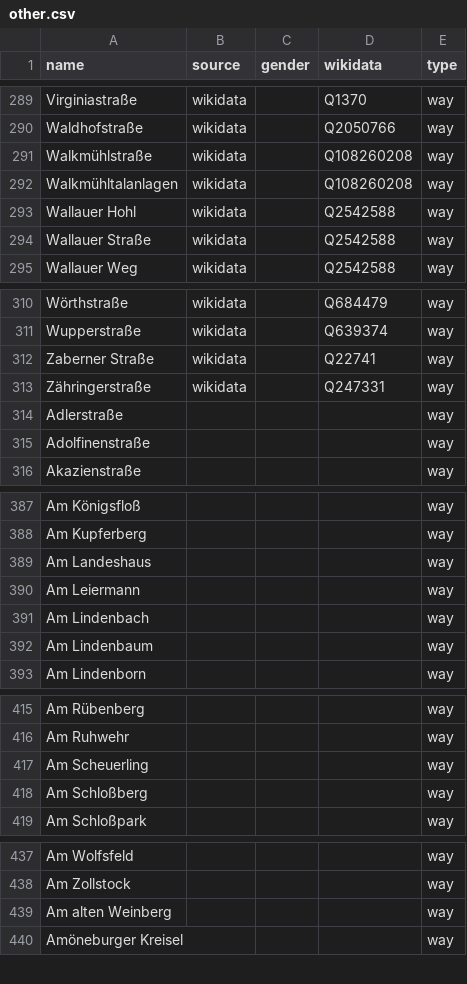
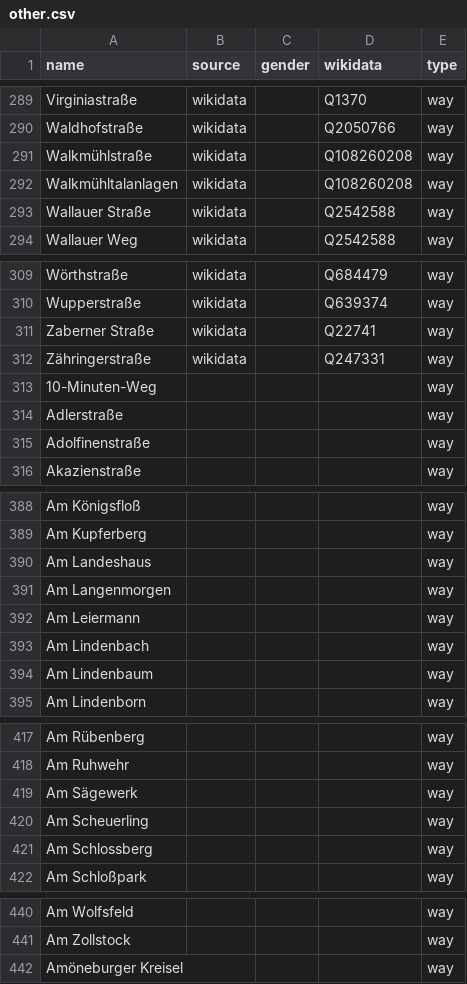
Before and after one commit to EqualStreetNames/equalstreetnames-wiesbaden, a CSV file: data/other.csv, drawn as a sheet; only a part is shown, gaps mark what is left out; removed rows and columns are numbered as before the commit, all else as after; the diff covers the shown part only; the diff names each change by its address in the sheet, - before the commit and + after, or states it on an @@ line.

```diff
--- a/data/other.csv
+++ b/data/other.csv
-row 293: Wallauer Hohl | wikidata |  | Q2542588 | way
+row 313: 10-Minuten-Weg |  |  |  | way
+row 391: Am Langenmorgen |  |  |  | way
+row 419: Am Sägewerk |  |  |  | way
-A421 (name): Am Schloßberg
+A421 (name): Am Schlossberg
-row 439: Am alten Weinberg |  |  |  | way
```
Also changed, not shown: 13 added rows and 6 removed rows elsewhere in this file, data/gender.csv, 4 other files.
